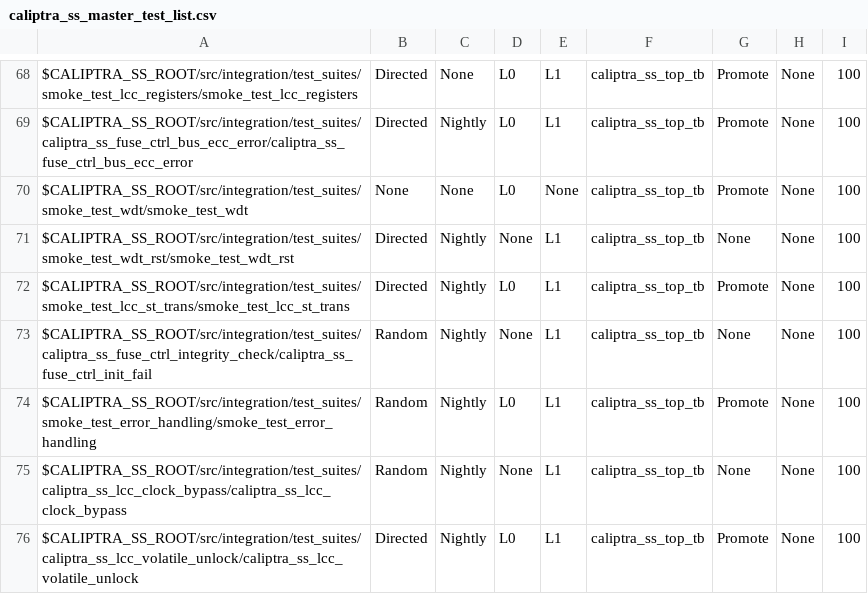
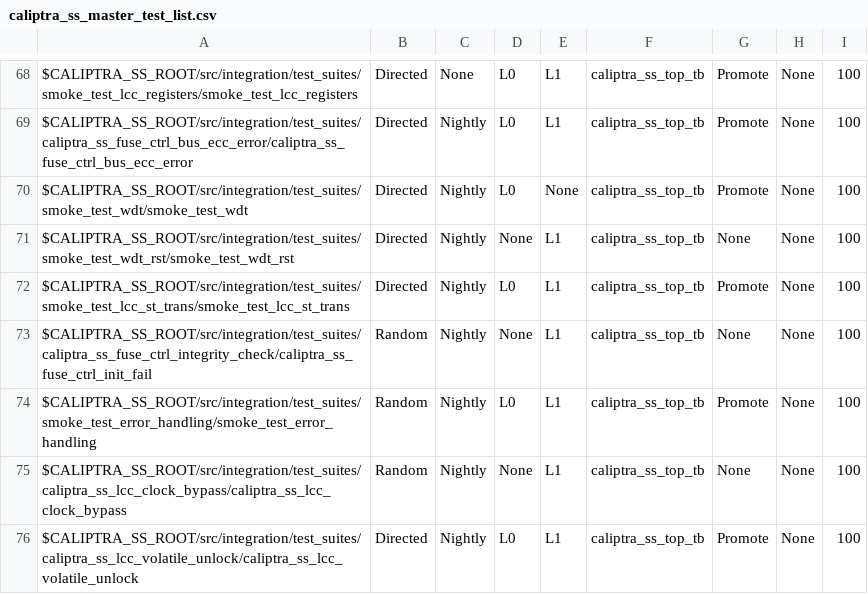
Before and after one commit to chipsalliance/caliptra-ss, a CSV file: src/integration/stimulus/testsuites/caliptra_ss_master_test_list.csv, drawn as a sheet; only a part is shown, gaps mark what is left out.

Commit message:
Adjust settings

```diff
--- a/src/integration/stimulus/testsuites/caliptra_ss_master_test_list.csv
+++ b/src/integration/stimulus/testsuites/caliptra_ss_master_test_list.csv
@@ -69,3 +69,3 @@ $CALIPTRA_SS_ROOT/src/integration/test_suites/smoke_test_lcc_registers/smoke_tes
 $CALIPTRA_SS_ROOT/src/integration/test_suites/caliptra_ss_fuse_ctrl_bus_ecc_error/caliptra_ss_fuse_ctrl_bus_ecc_error                   , Directed       , Nightly       , L0  , L1  , caliptra_ss_top_tb, Promote        , None     , 100
-$CALIPTRA_SS_ROOT/src/integration/test_suites/smoke_test_wdt/smoke_test_wdt                                                             , None           , None          , L0  , None, caliptra_ss_top_tb, Promote        , None     , 100
+$CALIPTRA_SS_ROOT/src/integration/test_suites/smoke_test_wdt/smoke_test_wdt                                                             , Directed       , Nightly       , L0  , None, caliptra_ss_top_tb, Promote        , None     , 100
 $CALIPTRA_SS_ROOT/src/integration/test_suites/smoke_test_wdt_rst/smoke_test_wdt_rst                                                     , Directed       , Nightly       , None, L1  , caliptra_ss_top_tb, None           , None     , 100
```
